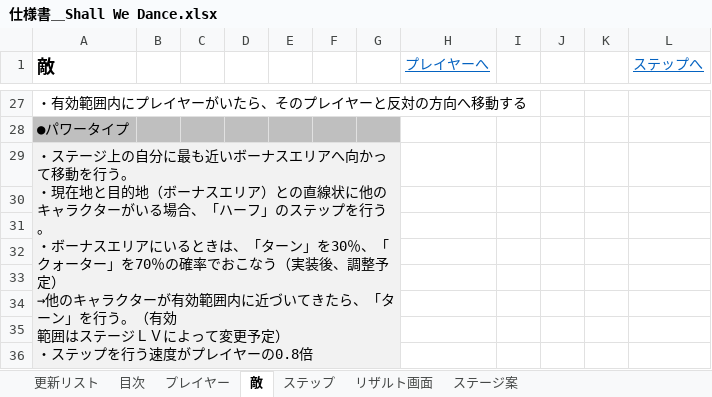
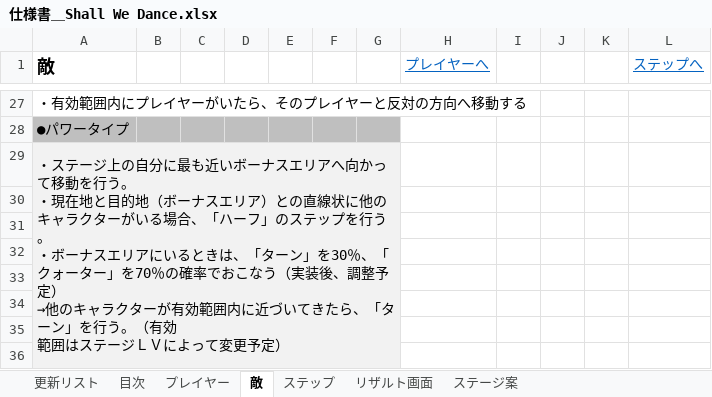
Before and after one commit to gamecppteam01/mygame, an Excel workbook: Document/仕様書＿Shall We Dance.xlsx, sheet 敵, drawn as a sheet; only a part is shown, gaps mark what is left out; values as stored, in another font and other column widths than the file's, no borders; ↵ is a line break in a cell; the diff names each change by its address in the sheet, - before the commit and + after, or states it on an @@ line.

```diff
--- a/Document/仕様書＿Shall We Dance.xlsx (sheet 敵)
+++ b/Document/仕様書＿Shall We Dance.xlsx (sheet 敵)
-A29 (敵): …更予定） ↵ ・ステップを行う速度がプレイヤーの0.8倍
+A29 (敵): …更予定）
```
Also changed, not shown: Document/01班スプリントバックログ.xlsx.
